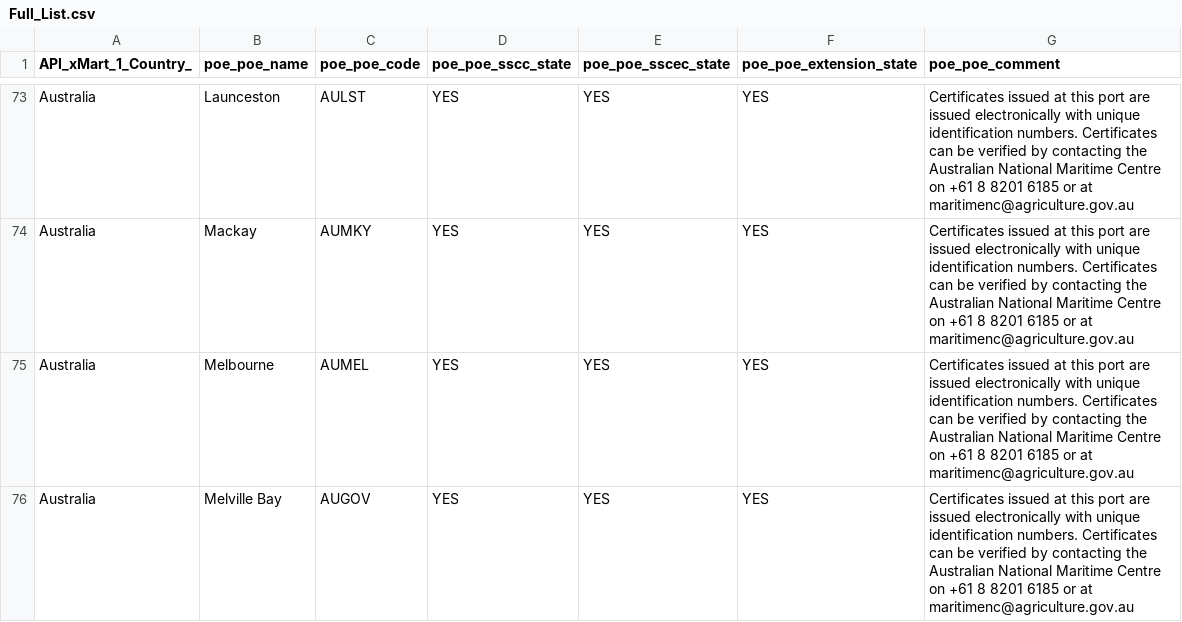
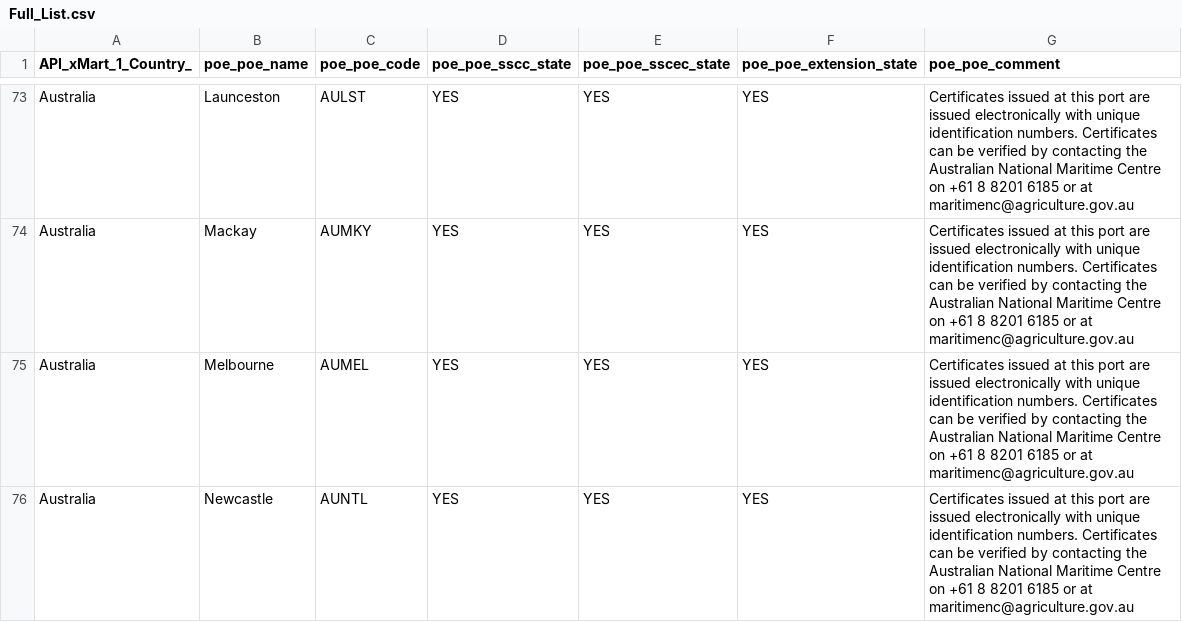
Before and after one commit to paulisaakidis-ui/PoE, a CSV file: Full_List.csv, drawn as a sheet; only a part is shown, gaps mark what is left out; the shorter side is filled out with more unchanged rows; removed rows and columns are numbered as before the commit, all else as after; the diff covers the shown part only; the diff names each change by its address in the sheet, - before the commit and + after, or states it on an @@ line.

```diff
--- a/Full_List.csv
+++ b/Full_List.csv
-row 76: Australia | Melville Bay | AUGOV | YES | YES | YES | Certificates issued at this port are issued electronically with unique identification numbers. Certificates can be verified by contacting the Australian National Maritime Centre on +61 8 8201 6185 or at maritimenc@agriculture.gov.au
```
Also changed, not shown: 13 added rows, 3 removed rows and 1 edited cell elsewhere in this file.
